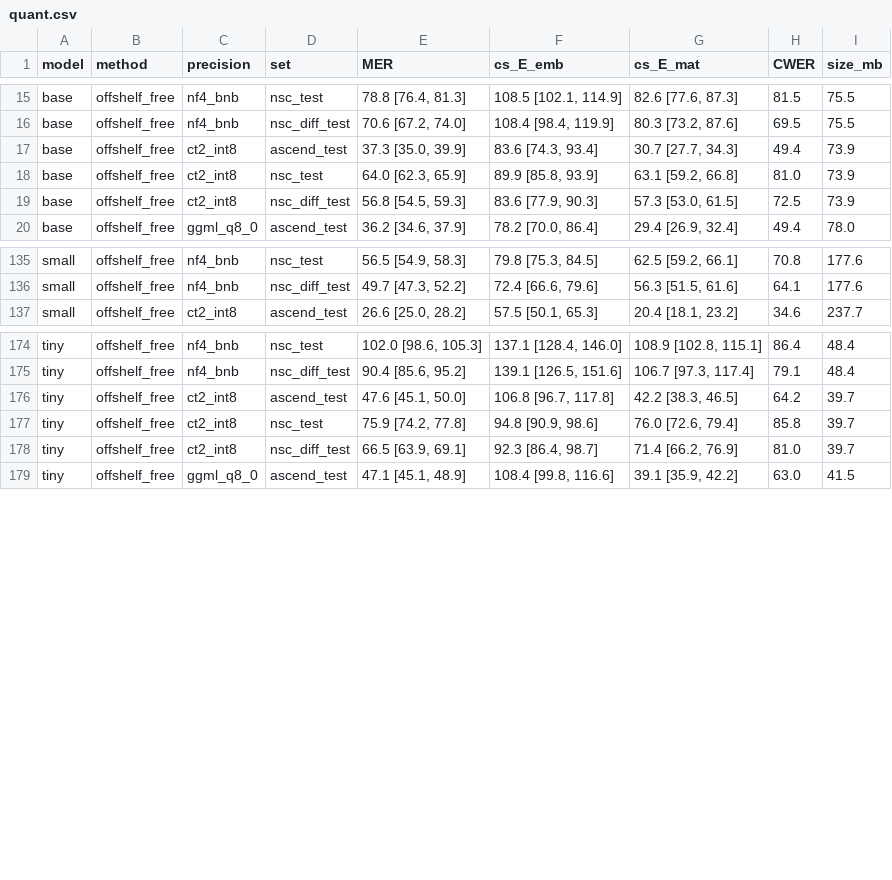
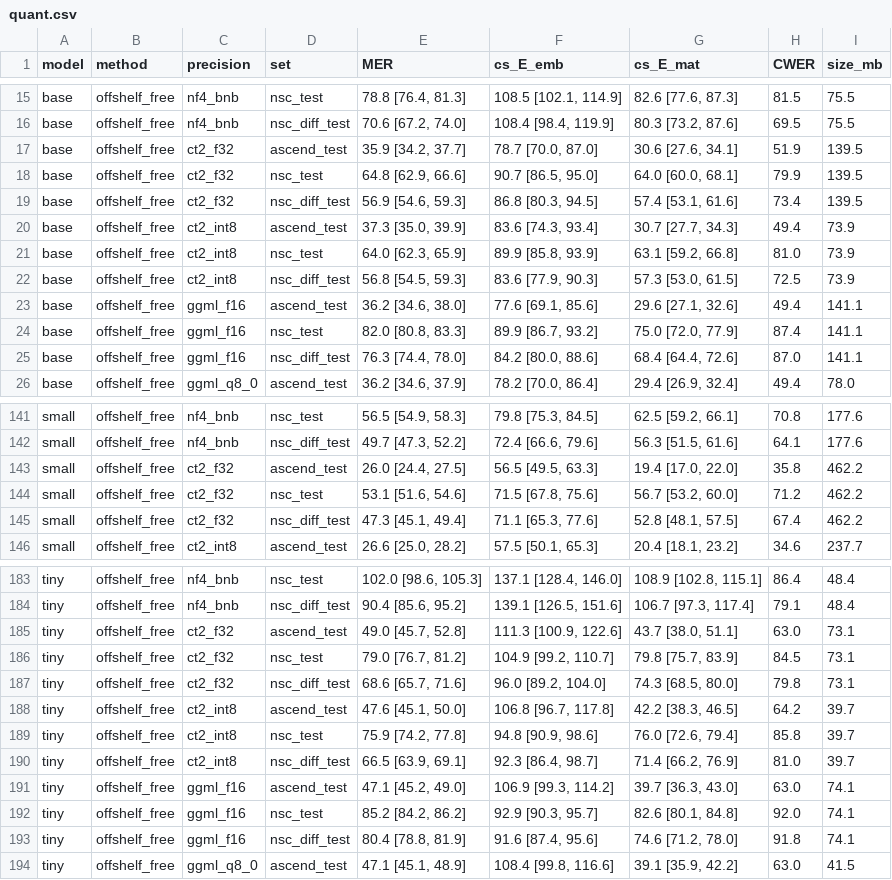
Before and after one commit to nibess1/cs425_codeswitch, a CSV file: results/quant.csv, drawn as a sheet; only a part is shown, gaps mark what is left out.

```diff
--- a/results/quant.csv
+++ b/results/quant.csv
@@ -16,2 +16,5 @@ base,offshelf_free,nf4_bnb,nsc_test,"78.8 [76.4, 81.3]","108.5 [102.1, 114.9]","
 base,offshelf_free,nf4_bnb,nsc_diff_test,"70.6 [67.2, 74.0]","108.4 [98.4, 119.9]","80.3 [73.2, 87.6]",69.5,75.5
+base,offshelf_free,ct2_f32,ascend_test,"35.9 [34.2, 37.7]","78.7 [70.0, 87.0]","30.6 [27.6, 34.1]",51.9,139.5
+base,offshelf_free,ct2_f32,nsc_test,"64.8 [62.9, 66.6]","90.7 [86.5, 95.0]","64.0 [60.0, 68.1]",79.9,139.5
+base,offshelf_free,ct2_f32,nsc_diff_test,"56.9 [54.6, 59.3]","86.8 [80.3, 94.5]","57.4 [53.1, 61.6]",73.4,139.5
 base,offshelf_free,ct2_int8,ascend_test,"37.3 [35.0, 39.9]","83.6 [74.3, 93.4]","30.7 [27.7, 34.3]",49.4,73.9
@@ -19,2 +22,5 @@ base,offshelf_free,ct2_int8,nsc_test,"64.0 [62.3, 65.9]","89.9 [85.8, 93.9]","63
 base,offshelf_free,ct2_int8,nsc_diff_test,"56.8 [54.5, 59.3]","83.6 [77.9, 90.3]","57.3 [53.0, 61.5]",72.5,73.9
+base,offshelf_free,ggml_f16,ascend_test,"36.2 [34.6, 38.0]","77.6 [69.1, 85.6]","29.6 [27.1, 32.6]",49.4,141.1
+base,offshelf_free,ggml_f16,nsc_test,"82.0 [80.8, 83.3]","89.9 [86.7, 93.2]","75.0 [72.0, 77.9]",87.4,141.1
+base,offshelf_free,ggml_f16,nsc_diff_test,"76.3 [74.4, 78.0]","84.2 [80.0, 88.6]","68.4 [64.4, 72.6]",87.0,141.1
 base,offshelf_free,ggml_q8_0,ascend_test,"36.2 [34.6, 37.9]","78.2 [70.0, 86.4]","29.4 [26.9, 32.4]",49.4,78.0
@@ -136,2 +142,5 @@ small,offshelf_free,nf4_bnb,nsc_test,"56.5 [54.9, 58.3]","79.8 [75.3, 84.5]","62
 small,offshelf_free,nf4_bnb,nsc_diff_test,"49.7 [47.3, 52.2]","72.4 [66.6, 79.6]","56.3 [51.5, 61.6]",64.1,177.6
+small,offshelf_free,ct2_f32,ascend_test,"26.0 [24.4, 27.5]","56.5 [49.5, 63.3]","19.4 [17.0, 22.0]",35.8,462.2
+small,offshelf_free,ct2_f32,nsc_test,"53.1 [51.6, 54.6]","71.5 [67.8, 75.6]","56.7 [53.2, 60.0]",71.2,462.2
+small,offshelf_free,ct2_f32,nsc_diff_test,"47.3 [45.1, 49.4]","71.1 [65.3, 77.6]","52.8 [48.1, 57.5]",67.4,462.2
 small,offshelf_free,ct2_int8,ascend_test,"26.6 [25.0, 28.2]","57.5 [50.1, 65.3]","20.4 [18.1, 23.2]",34.6,237.7
@@ -175,2 +184,5 @@ tiny,offshelf_free,nf4_bnb,nsc_test,"102.0 [98.6, 105.3]","137.1 [128.4, 146.0]"
 tiny,offshelf_free,nf4_bnb,nsc_diff_test,"90.4 [85.6, 95.2]","139.1 [126.5, 151.6]","106.7 [97.3, 117.4]",79.1,48.4
+tiny,offshelf_free,ct2_f32,ascend_test,"49.0 [45.7, 52.8]","111.3 [100.9, 122.6]","43.7 [38.0, 51.1]",63.0,73.1
+tiny,offshelf_free,ct2_f32,nsc_test,"79.0 [76.7, 81.2]","104.9 [99.2, 110.7]","79.8 [75.7, 83.9]",84.5,73.1
+tiny,offshelf_free,ct2_f32,nsc_diff_test,"68.6 [65.7, 71.6]","96.0 [89.2, 104.0]","74.3 [68.5, 80.0]",79.8,73.1
 tiny,offshelf_free,ct2_int8,ascend_test,"47.6 [45.1, 50.0]","106.8 [96.7, 117.8]","42.2 [38.3, 46.5]",64.2,39.7
@@ -178,2 +190,5 @@ tiny,offshelf_free,ct2_int8,nsc_test,"75.9 [74.2, 77.8]","94.8 [90.9, 98.6]","76
 tiny,offshelf_free,ct2_int8,nsc_diff_test,"66.5 [63.9, 69.1]","92.3 [86.4, 98.7]","71.4 [66.2, 76.9]",81.0,39.7
+tiny,offshelf_free,ggml_f16,ascend_test,"47.1 [45.2, 49.0]","106.9 [99.3, 114.2]","39.7 [36.3, 43.0]",63.0,74.1
+tiny,offshelf_free,ggml_f16,nsc_test,"85.2 [84.2, 86.2]","92.9 [90.3, 95.7]","82.6 [80.1, 84.8]",92.0,74.1
+tiny,offshelf_free,ggml_f16,nsc_diff_test,"80.4 [78.8, 81.9]","91.6 [87.4, 95.6]","74.6 [71.2, 78.0]",91.8,74.1
 tiny,offshelf_free,ggml_q8_0,ascend_test,"47.1 [45.1, 48.9]","108.4 [99.8, 116.6]","39.1 [35.9, 42.2]",63.0,41.5
```
Also changed, not shown: results/fragility.csv, 17 other files.
